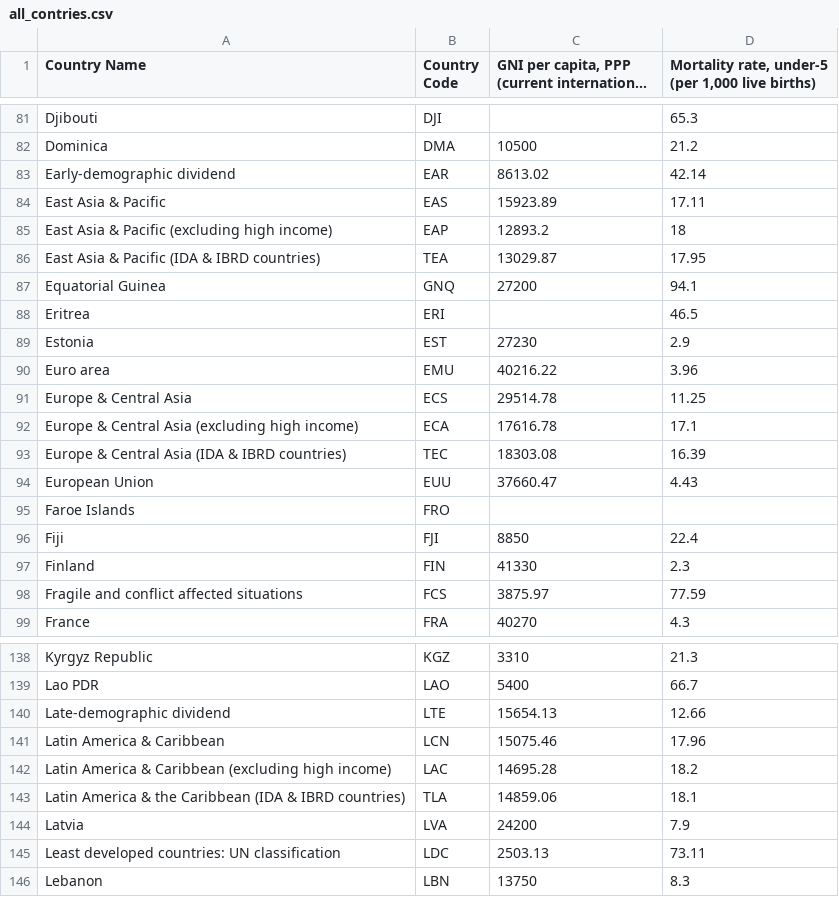
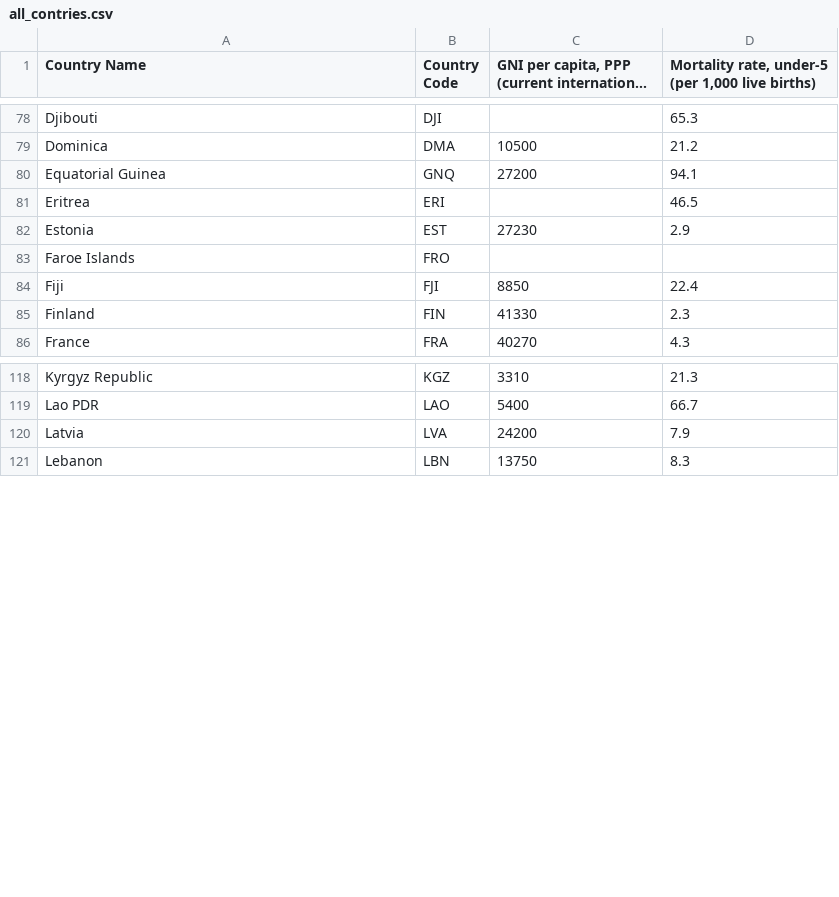
Before and after one commit to alfredo203/economia_inteligencia_artificial, a CSV file: Cap 1. Principios de aprendizaje automatizado/all_contries.csv, drawn as a sheet; only a part is shown, gaps mark what is left out; long unchanged cells end in …; the diff covers the shown part only.

```diff
--- a/Cap 1. Principios de aprendizaje automatizado/all_contries.csv
+++ b/Cap 1. Principios de aprendizaje automatizado/all_contries.csv
@@ -82,6 +79,2 @@ Djibouti,DJI,,65.3
 Dominica,DMA,10500,21.2
-Early-demographic dividend,EAR,8613.02,42.14
-East Asia & Pacific,EAS,15923.89,17.11
-East Asia & Pacific (excluding high income),EAP,12893.2,18
-East Asia & Pacific (IDA & IBRD countries),TEA,13029.87,17.95
 Equatorial Guinea,GNQ,27200,94.1
@@ -89,7 +82,2 @@ Eritrea,ERI,,46.5
 Estonia,EST,27230,2.9
-Euro area,EMU,40216.22,3.96
-Europe & Central Asia,ECS,29514.78,11.25
-Europe & Central Asia (excluding high income),ECA,17616.78,17.1
-Europe & Central Asia (IDA & IBRD countries),TEC,18303.08,16.39
-European Union,EUU,37660.47,4.43
 Faroe Islands,FRO,,
@@ -97,3 +85,2 @@ Fiji,FJI,8850,22.4
 Finland,FIN,41330,2.3
-Fragile and conflict affected situations,FCS,3875.97,77.59
 France,FRA,40270,4.3
@@ -139,8 +119,3 @@ Kyrgyz Republic,KGZ,3310,21.3
 Lao PDR,LAO,5400,66.7
-Late-demographic dividend,LTE,15654.13,12.66
-Latin America & Caribbean,LCN,15075.46,17.96
-Latin America & Caribbean (excluding high income),LAC,14695.28,18.2
-Latin America & the Caribbean (IDA & IBRD countries),TLA,14859.06,18.1
 Latvia,LVA,24200,7.9
-Least developed countries: UN classification,LDC,2503.13,73.11
 Lebanon,LBN,13750,8.3
```
Also changed, not shown: 29 removed rows elsewhere in this file, 1 other file.
